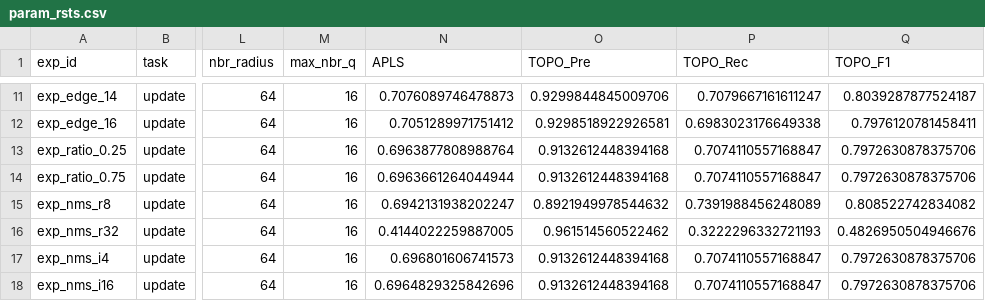
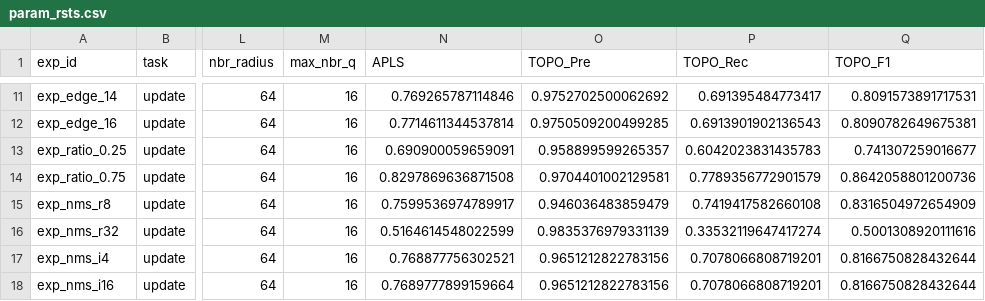
Before and after one commit to handle999/sam_road, a CSV file: param_rsts.csv, drawn as a sheet; only a part is shown, gaps mark what is left out; the diff covers the shown part only; the diff names each change by its address in the sheet, - before the commit and + after, or states it on an @@ line.

```diff
--- a/param_rsts.csv
+++ b/param_rsts.csv
-N11 (APLS): 0.7076089746478873
+N11 (APLS): 0.769265787114846
-O11 (TOPO_Pre): 0.9299844845009706
+O11 (TOPO_Pre): 0.9752702500062692
-P11 (TOPO_Rec): 0.7079667161611247
+P11 (TOPO_Rec): 0.691395484773417
-Q11 (TOPO_F1): 0.8039287877524187
+Q11 (TOPO_F1): 0.8091573891717531
-N12 (APLS): 0.7051289971751412
+N12 (APLS): 0.7714611344537814
-O12 (TOPO_Pre): 0.9298518922926581
+O12 (TOPO_Pre): 0.9750509200499285
-P12 (TOPO_Rec): 0.6983023176649338
+P12 (TOPO_Rec): 0.6913901902136543
-Q12 (TOPO_F1): 0.7976120781458411
+Q12 (TOPO_F1): 0.8090782649675381
-N13 (APLS): 0.6963877808988764
+N13 (APLS): 0.690900059659091
-O13 (TOPO_Pre): 0.9132612448394168
+O13 (TOPO_Pre): 0.958899599265357
-P13 (TOPO_Rec): 0.7074110557168847
+P13 (TOPO_Rec): 0.6042023831435783
-Q13 (TOPO_F1): 0.7972630878375706
+Q13 (TOPO_F1): 0.741307259016677
-N14 (APLS): 0.6963661264044944
+N14 (APLS): 0.8297869636871508
-O14 (TOPO_Pre): 0.9132612448394168
+O14 (TOPO_Pre): 0.9704401002129581
-P14 (TOPO_Rec): 0.7074110557168847
+P14 (TOPO_Rec): 0.7789356772901579
-Q14 (TOPO_F1): 0.7972630878375706
+Q14 (TOPO_F1): 0.8642058801200736
-N15 (APLS): 0.6942131938202247
+N15 (APLS): 0.7599536974789917
-O15 (TOPO_Pre): 0.8921949978544632
+O15 (TOPO_Pre): 0.946036483859479
-P15 (TOPO_Rec): 0.7391988456248089
+P15 (TOPO_Rec): 0.7419417582660108
-Q15 (TOPO_F1): 0.808522742834082
+Q15 (TOPO_F1): 0.8316504972654909
-N16 (APLS): 0.4144022259887005
+N16 (APLS): 0.5164614548022599
-O16 (TOPO_Pre): 0.961514560522462
+O16 (TOPO_Pre): 0.9835376979331139
-P16 (TOPO_Rec): 0.3222296332721193
+P16 (TOPO_Rec): 0.33532119647417274
-Q16 (TOPO_F1): 0.4826950504946676
+Q16 (TOPO_F1): 0.5001308920111616
-N17 (APLS): 0.696801606741573
+N17 (APLS): 0.768877756302521
-O17:O18 (TOPO_Pre): 0.9132612448394168
+O17:O18 (TOPO_Pre): 0.9651212822783156
-P17:P18 (TOPO_Rec): 0.7074110557168847
+P17:P18 (TOPO_Rec): 0.7078066808719201
-Q17:Q18 (TOPO_F1): 0.7972630878375706
+Q17:Q18 (TOPO_F1): 0.8166750828432644
-N18 (APLS): 0.6964829325842696
+N18 (APLS): 0.7689777899159664
```
Also changed, not shown: 8 added rows and 46 edited cells elsewhere in this file, param_exps.csv.
